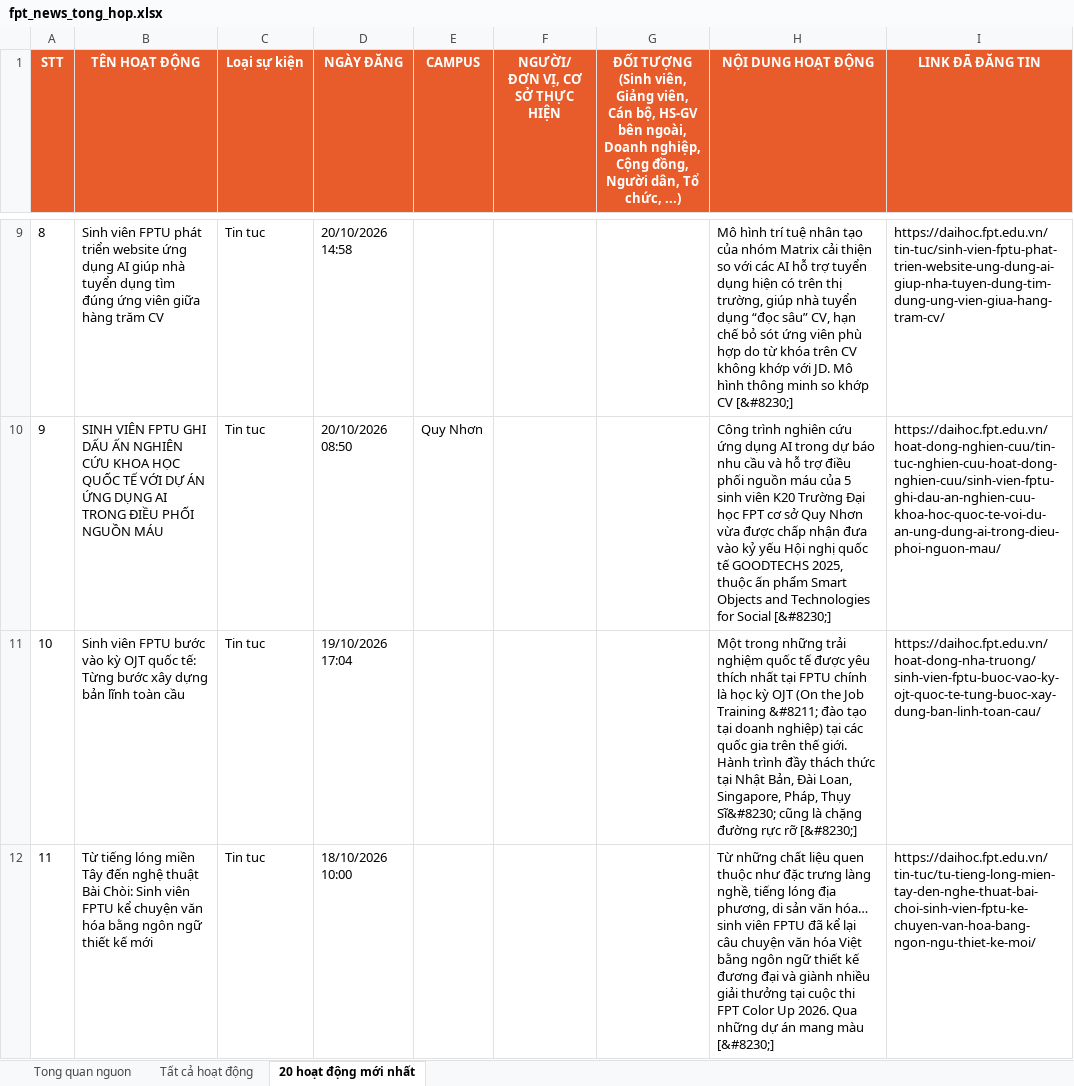
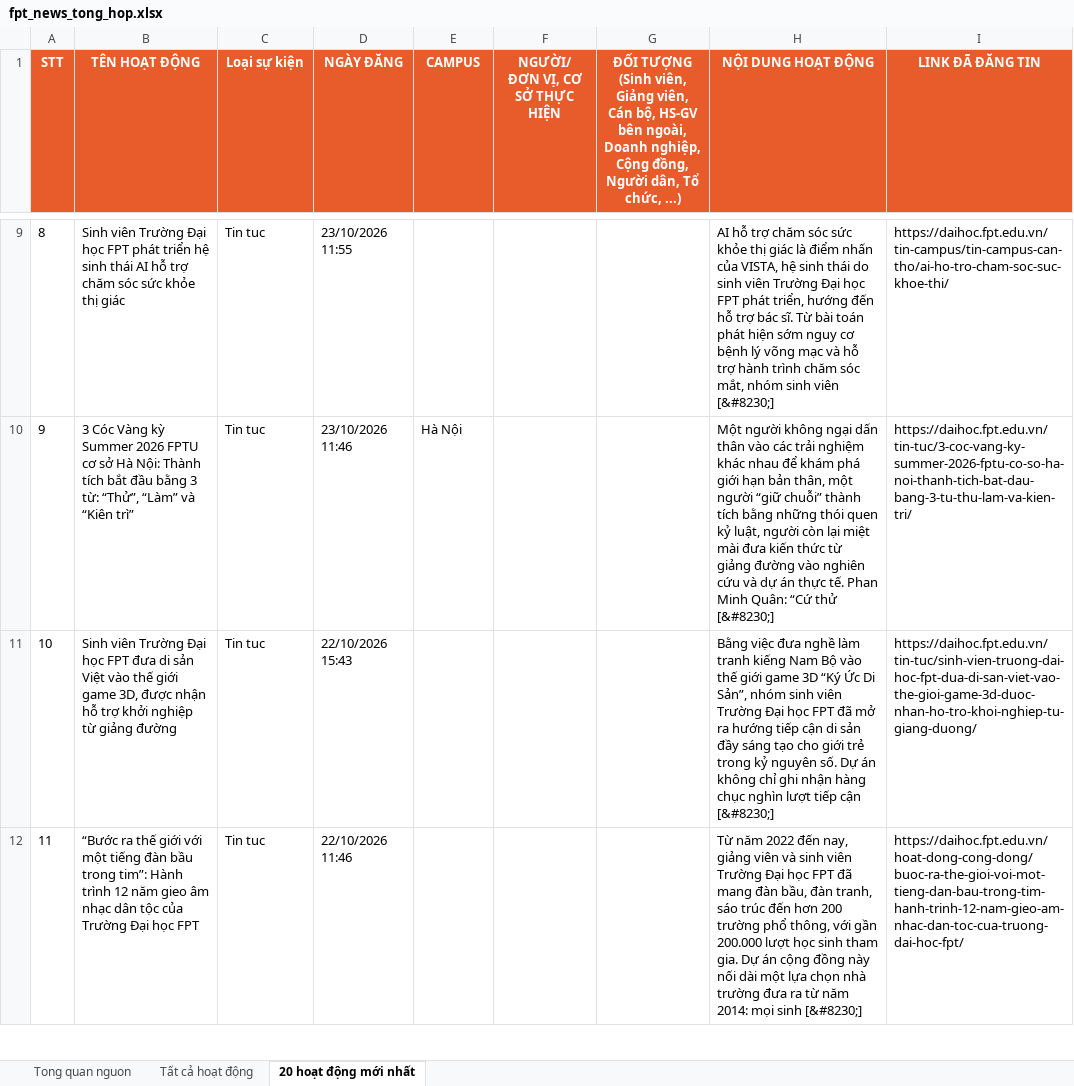
Before and after one commit to tienanh220102-boop/FacebookThing, an Excel workbook: Trang web FPT/fpt_news_tong_hop.xlsx, sheet 20 hoạt động mới nhất, drawn as a sheet; only a part is shown, gaps mark what is left out; values as stored, in another font and other column widths than the file's, no borders; the diff covers the shown part only; the diff names each change by its address in the sheet, - before the commit and + after, or states it on an @@ line.

```diff
--- a/Trang web FPT/fpt_news_tong_hop.xlsx (sheet 20 hoạt động mới nhất)
+++ b/Trang web FPT/fpt_news_tong_hop.xlsx (sheet 20 hoạt động mới nhất)
-B9 (TÊN HOẠT ĐỘNG): Sinh viên FPTU phát triển website ứng dụng AI giúp nhà tuyển dụng tìm đúng ứng viên giữa hàng trăm CV
+B9 (TÊN HOẠT ĐỘNG): Sinh viên Trường Đại học FPT phát triển hệ sinh thái AI hỗ trợ chăm sóc sức khỏe thị giác
-D9 (NGÀY ĐĂNG): 20/10/2026 14:58
+D9 (NGÀY ĐĂNG): 23/10/2026 11:55
-H9 (NỘI DUNG HOẠT ĐỘNG): Mô hình trí tuệ nhân tạo của nhóm Matrix cải thiện so với các AI hỗ trợ tuyển dụng hiện có trên thị trường, giúp nhà tuyển dụng “đọc sâu” CV, hạn chế bỏ sót ứng viên phù hợp do từ khóa trên CV không khớp với JD. Mô hình thông minh so khớp CV [&#8230;]
+H9 (NỘI DUNG HOẠT ĐỘNG): AI hỗ trợ chăm sóc sức khỏe thị giác là điểm nhấn của VISTA, hệ sinh thái do sinh viên Trường Đại học FPT phát triển, hướng đến hỗ trợ bác sĩ. Từ bài toán phát hiện sớm nguy cơ bệnh lý võng mạc và hỗ trợ hành trình chăm sóc mắt, nhóm sinh viên [&#8230;]
-I9 (LINK ĐÃ ĐĂNG TIN): https://daihoc.fpt.edu.vn/tin-tuc/sinh-vien-fptu-phat-trien-website-ung-dung-ai-giup-nha-tuyen-dung-tim-dung-ung-vien-giua-hang-tram-cv/
+I9 (LINK ĐÃ ĐĂNG TIN): https://daihoc.fpt.edu.vn/tin-campus/tin-campus-can-tho/ai-ho-tro-cham-soc-suc-khoe-thi/
-B10 (TÊN HOẠT ĐỘNG): SINH VIÊN FPTU GHI DẤU ẤN NGHIÊN CỨU KHOA HỌC QUỐC TẾ VỚI DỰ ÁN ỨNG DỤNG AI TRONG ĐIỀU PHỐI NGUỒN MÁU
+B10 (TÊN HOẠT ĐỘNG): 3 Cóc Vàng kỳ Summer 2026 FPTU cơ sở Hà Nội: Thành tích bắt đầu bằng 3 từ: “Thử”, “Làm” và “Kiên trì”
-D10 (NGÀY ĐĂNG): 20/10/2026 08:50
+D10 (NGÀY ĐĂNG): 23/10/2026 11:46
-E10 (CAMPUS): Quy Nhơn
+E10 (CAMPUS): Hà Nội
-H10 (NỘI DUNG HOẠT ĐỘNG): Công trình nghiên cứu ứng dụng AI trong dự báo nhu cầu và hỗ trợ điều phối nguồn máu của 5 sinh viên K20 Trường Đại học FPT cơ sở Quy Nhơn vừa được chấp nhận đưa vào kỷ yếu Hội nghị quốc tế GOODTECHS 2025, thuộc ấn phẩm Smart Objects and Technologies for Social [&#8230;]
+H10 (NỘI DUNG HOẠT ĐỘNG): Một người không ngại dấn thân vào các trải nghiệm khác nhau để khám phá giới hạn bản thân, một người “giữ chuỗi” thành tích bằng những thói quen kỷ luật, người còn lại miệt mài đưa kiến thức từ giảng đường vào nghiên cứu và dự án thực tế. Phan Minh Quân: “Cứ thử [&#8230;]
-I10 (LINK ĐÃ ĐĂNG TIN): https://daihoc.fpt.edu.vn/hoat-dong-nghien-cuu/tin-tuc-nghien-cuu-hoat-dong-nghien-cuu/sinh-vien-fptu-ghi-dau-an-nghien-cuu-khoa-hoc-quoc-te-voi-du-an-ung-dung-ai-trong-dieu-phoi-nguon-mau/
+I10 (LINK ĐÃ ĐĂNG TIN): https://daihoc.fpt.edu.vn/tin-tuc/3-coc-vang-ky-summer-2026-fptu-co-so-ha-noi-thanh-tich-bat-dau-bang-3-tu-thu-lam-va-kien-tri/
-B11 (TÊN HOẠT ĐỘNG): Sinh viên FPTU bước vào kỳ OJT quốc tế: Từng bước xây dựng bản lĩnh toàn cầu
+B11 (TÊN HOẠT ĐỘNG): Sinh viên Trường Đại học FPT đưa di sản Việt vào thế giới game 3D, được nhận hỗ trợ khởi nghiệp từ giảng đường
-D11 (NGÀY ĐĂNG): 19/10/2026 17:04
+D11 (NGÀY ĐĂNG): 22/10/2026 15:43
-H11 (NỘI DUNG HOẠT ĐỘNG): Một trong những trải nghiệm quốc tế được yêu thích nhất tại FPTU chính là học kỳ OJT (On the Job Training &#8211; đào tạo tại doanh nghiệp) tại các quốc gia trên thế giới. Hành trình đầy thách thức tại Nhật Bản, Đài Loan, Singapore, Pháp, Thụy Sĩ&#8230; cũng là chặng đường rực rỡ [&#8230;]
+H11 (NỘI DUNG HOẠT ĐỘNG): Bằng việc đưa nghề làm tranh kiếng Nam Bộ vào thế giới game 3D “Ký Ức Di Sản”, nhóm sinh viên Trường Đại học FPT đã mở ra hướng tiếp cận di sản đầy sáng tạo cho giới trẻ trong kỷ nguyên số. Dự án không chỉ ghi nhận hàng chục nghìn lượt tiếp cận [&#8230;]
-I11 (LINK ĐÃ ĐĂNG TIN): https://daihoc.fpt.edu.vn/hoat-dong-nha-truong/sinh-vien-fptu-buoc-vao-ky-ojt-quoc-te-tung-buoc-xay-dung-ban-linh-toan-cau/
+I11 (LINK ĐÃ ĐĂNG TIN): https://daihoc.fpt.edu.vn/tin-tuc/sinh-vien-truong-dai-hoc-fpt-dua-di-san-viet-vao-the-gioi-game-3d-duoc-nhan-ho-tro-khoi-nghiep-tu-giang-duong/
-B12 (TÊN HOẠT ĐỘNG): Từ tiếng lóng miền Tây đến nghệ thuật Bài Chòi: Sinh viên FPTU kể chuyện văn hóa bằng ngôn ngữ thiết kế mới
+B12 (TÊN HOẠT ĐỘNG): “Bước ra thế giới với một tiếng đàn bầu trong tim”: Hành trình 12 năm gieo âm nhạc dân tộc của Trường Đại học FPT
-D12 (NGÀY ĐĂNG): 18/10/2026 10:00
+D12 (NGÀY ĐĂNG): 22/10/2026 11:46
-H12 (NỘI DUNG HOẠT ĐỘNG): Từ những chất liệu quen thuộc như đặc trưng làng nghề, tiếng lóng địa phương, di sản văn hóa… sinh viên FPTU đã kể lại câu chuyện văn hóa Việt bằng ngôn ngữ thiết kế đương đại và giành nhiều giải thưởng tại cuộc thi FPT Color Up 2026. Qua những dự án mang màu [&#8230;]
+H12 (NỘI DUNG HOẠT ĐỘNG): Từ năm 2022 đến nay, giảng viên và sinh viên Trường Đại học FPT đã mang đàn bầu, đàn tranh, sáo trúc đến hơn 200 trường phổ thông, với gần 200.000 lượt học sinh tham gia. Dự án cộng đồng này nối dài một lựa chọn nhà trường đưa ra từ năm 2014: mọi sinh [&#8230;]
-I12 (LINK ĐÃ ĐĂNG TIN): https://daihoc.fpt.edu.vn/tin-tuc/tu-tieng-long-mien-tay-den-nghe-thuat-bai-choi-sinh-vien-fptu-ke-chuyen-van-hoa-bang-ngon-ngu-thiet-ke-moi/
+I12 (LINK ĐÃ ĐĂNG TIN): https://daihoc.fpt.edu.vn/hoat-dong-cong-dong/buoc-ra-the-gioi-voi-mot-tieng-dan-bau-trong-tim-hanh-trinh-12-nam-gieo-am-nhac-dan-toc-cua-truong-dai-hoc-fpt/
```
Also changed, not shown: 71 edited cells elsewhere in this sheet, sheet Tất cả hoạt động, sheet Tong quan nguon, 3 other files.
